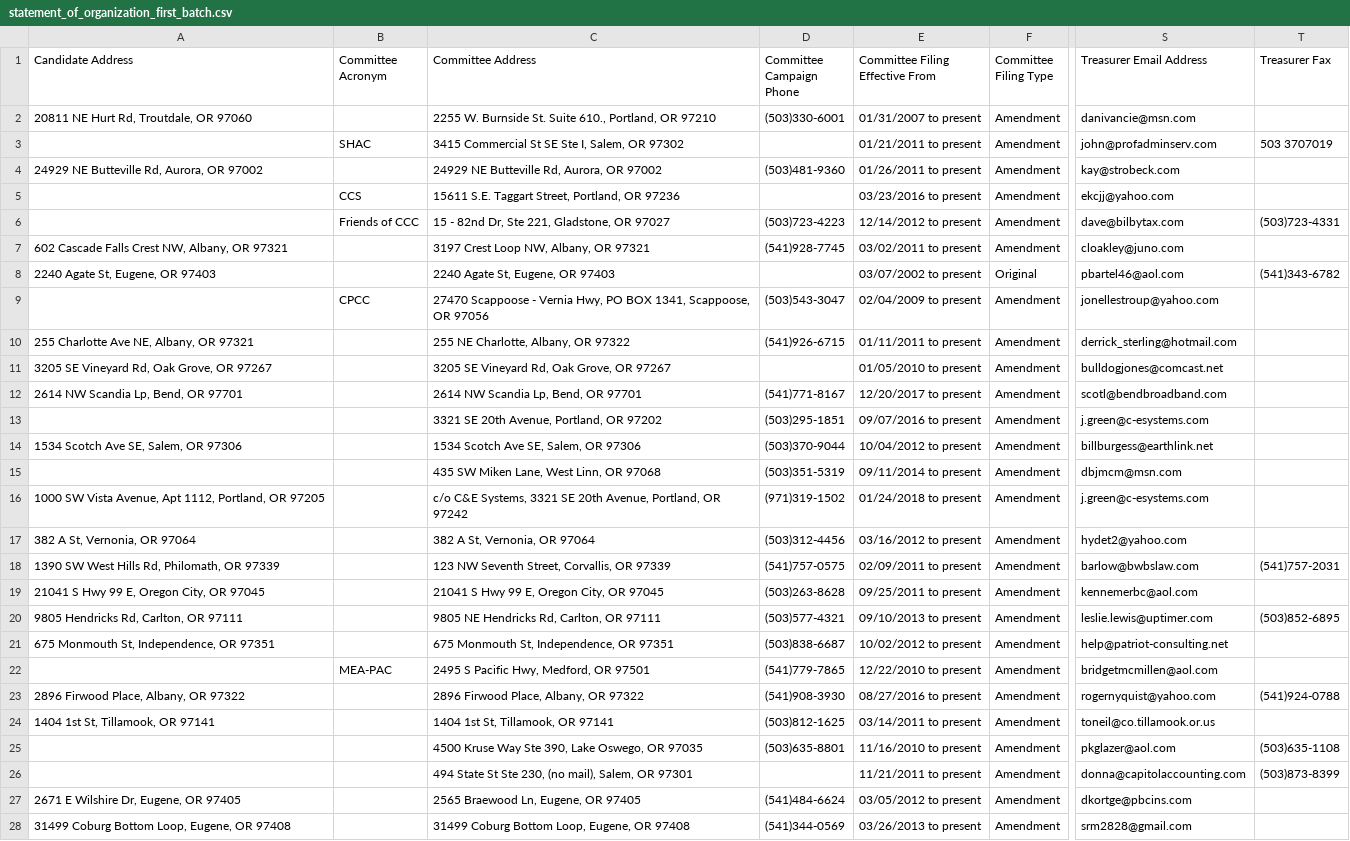
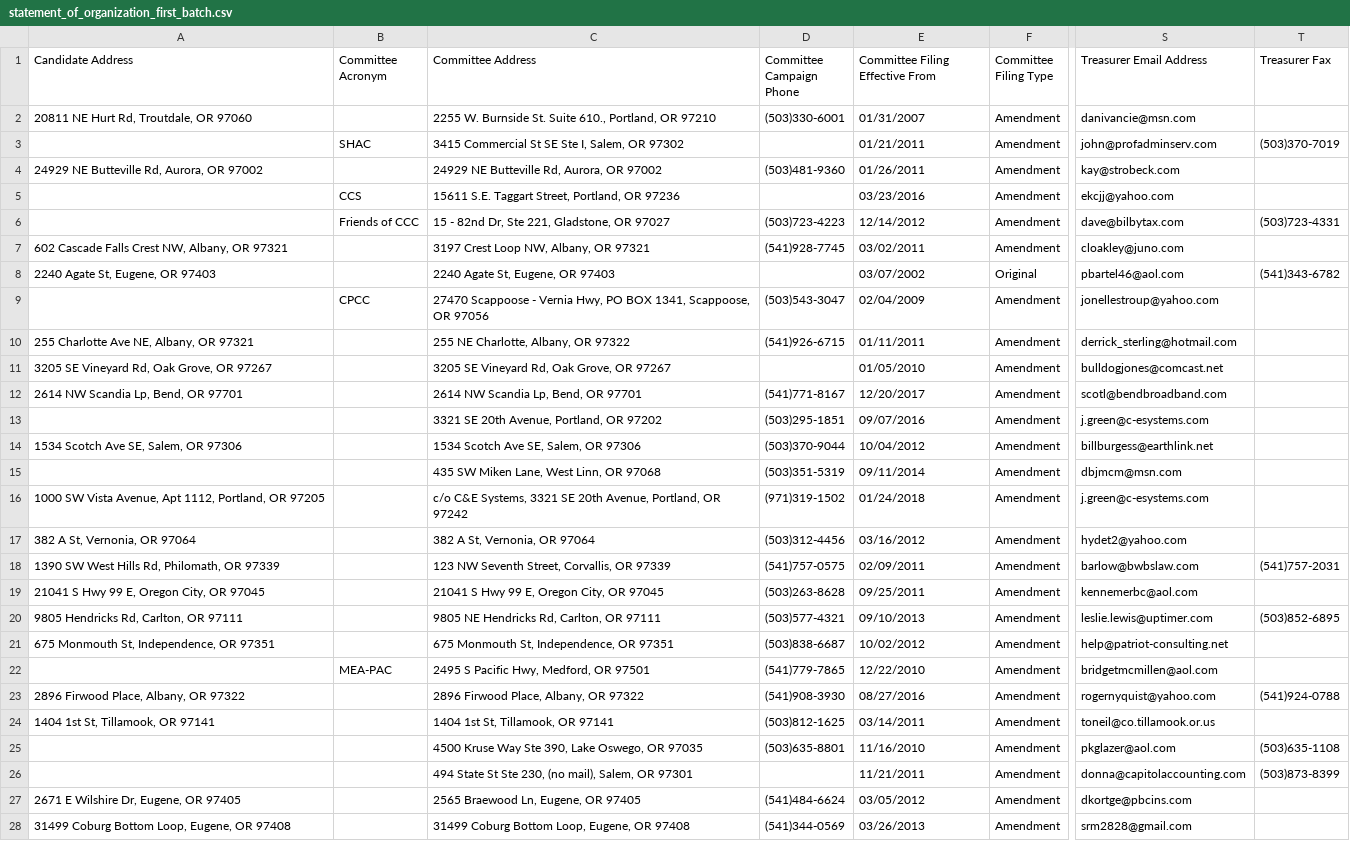
Before and after one commit to MichaelCHarrison/elections-2018, a CSV file: scrape_files/statement_of_organization_first_batch.csv, drawn as a sheet; only a part is shown, gaps mark what is left out; the diff covers the shown part only; the diff names each change by its address in the sheet, - before the commit and + after, or states it on an @@ line.

Commit message:
Add files via upload
cleaned up

```diff
--- a/scrape_files/statement_of_organization_first_batch.csv
+++ b/scrape_files/statement_of_organization_first_batch.csv
-E2 (Committee Filing Effective From): 01/31/2007 to present
+E2 (Committee Filing Effective From): 01/31/2007
-E3 (Committee Filing Effective From): 01/21/2011 to present
+E3 (Committee Filing Effective From): 01/21/2011
-T3 (Treasurer Fax): 503 3707019
+T3 (Treasurer Fax): (503)370-7019
-E4 (Committee Filing Effective From): 01/26/2011 to present
+E4 (Committee Filing Effective From): 01/26/2011
-E5 (Committee Filing Effective From): 03/23/2016 to present
+E5 (Committee Filing Effective From): 03/23/2016
-E6 (Committee Filing Effective From): 12/14/2012 to present
+E6 (Committee Filing Effective From): 12/14/2012
-E7 (Committee Filing Effective From): 03/02/2011 to present
+E7 (Committee Filing Effective From): 03/02/2011
-E8 (Committee Filing Effective From): 03/07/2002 to present
+E8 (Committee Filing Effective From): 03/07/2002
-E9 (Committee Filing Effective From): 02/04/2009 to present
+E9 (Committee Filing Effective From): 02/04/2009
-E10 (Committee Filing Effective From): 01/11/2011 to present
+E10 (Committee Filing Effective From): 01/11/2011
-E11 (Committee Filing Effective From): 01/05/2010 to present
+E11 (Committee Filing Effective From): 01/05/2010
-E12 (Committee Filing Effective From): 12/20/2017 to present
+E12 (Committee Filing Effective From): 12/20/2017
-E13 (Committee Filing Effective From): 09/07/2016 to present
+E13 (Committee Filing Effective From): 09/07/2016
-E14 (Committee Filing Effective From): 10/04/2012 to present
+E14 (Committee Filing Effective From): 10/04/2012
-E15 (Committee Filing Effective From): 09/11/2014 to present
+E15 (Committee Filing Effective From): 09/11/2014
-E16 (Committee Filing Effective From): 01/24/2018 to present
+E16 (Committee Filing Effective From): 01/24/2018
-E17 (Committee Filing Effective From): 03/16/2012 to present
+E17 (Committee Filing Effective From): 03/16/2012
-E18 (Committee Filing Effective From): 02/09/2011 to present
+E18 (Committee Filing Effective From): 02/09/2011
-E19 (Committee Filing Effective From): 09/25/2011 to present
+E19 (Committee Filing Effective From): 09/25/2011
-E20 (Committee Filing Effective From): 09/10/2013 to present
+E20 (Committee Filing Effective From): 09/10/2013
-E21 (Committee Filing Effective From): 10/02/2012 to present
+E21 (Committee Filing Effective From): 10/02/2012
-E22 (Committee Filing Effective From): 12/22/2010 to present
+E22 (Committee Filing Effective From): 12/22/2010
-E23 (Committee Filing Effective From): 08/27/2016 to present
+E23 (Committee Filing Effective From): 08/27/2016
-E24 (Committee Filing Effective From): 03/14/2011 to present
+E24 (Committee Filing Effective From): 03/14/2011
-E25 (Committee Filing Effective From): 11/16/2010 to present
+E25 (Committee Filing Effective From): 11/16/2010
-E26 (Committee Filing Effective From): 11/21/2011 to present
+E26 (Committee Filing Effective From): 11/21/2011
-E27 (Committee Filing Effective From): 03/05/2012 to present
+E27 (Committee Filing Effective From): 03/05/2012
-E28 (Committee Filing Effective From): 03/26/2013 to present
+E28 (Committee Filing Effective From): 03/26/2013
```
Also changed, not shown: 99 edited cells elsewhere in this file.
